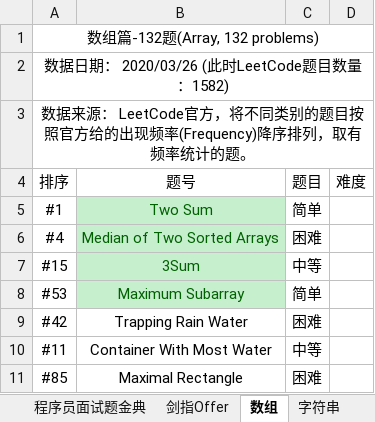
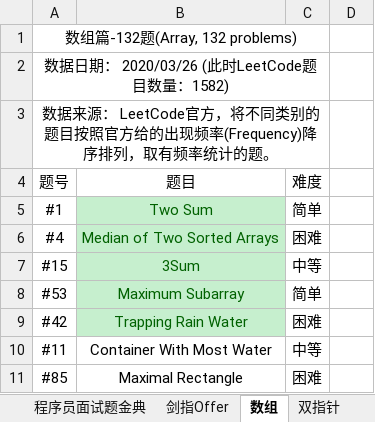
Before and after one commit to unwindfly/LeetCode, an Excel workbook: LeetCode 题目.xlsx, sheet 数组, drawn as a sheet; only a part is shown; values as stored, in another font and other column widths than the file's, no borders; removed rows and columns are numbered as before the commit, all else as after; the diff names each change by its address in the sheet, - before the commit and + after, or states it on an @@ line.

```diff
--- a/LeetCode 题目.xlsx (sheet 数组)
+++ b/LeetCode 题目.xlsx (sheet 数组)
-A1:D1 merged
+A1:C1 merged
-A2:D2 merged
+A2:C2 merged
-A3:D3 merged
+A3:C3 merged
-row 4: 排序 | 题号 | 题目 | 难度
+row 4: 题号 | 题目 | 难度
@@ B9 fill: none → #C6EFCE, text colour: black → #006100 @@
```
Also changed, not shown: sheet LeetCode 题目, sheet 双指针, other sheet tabs, 1 other file.
